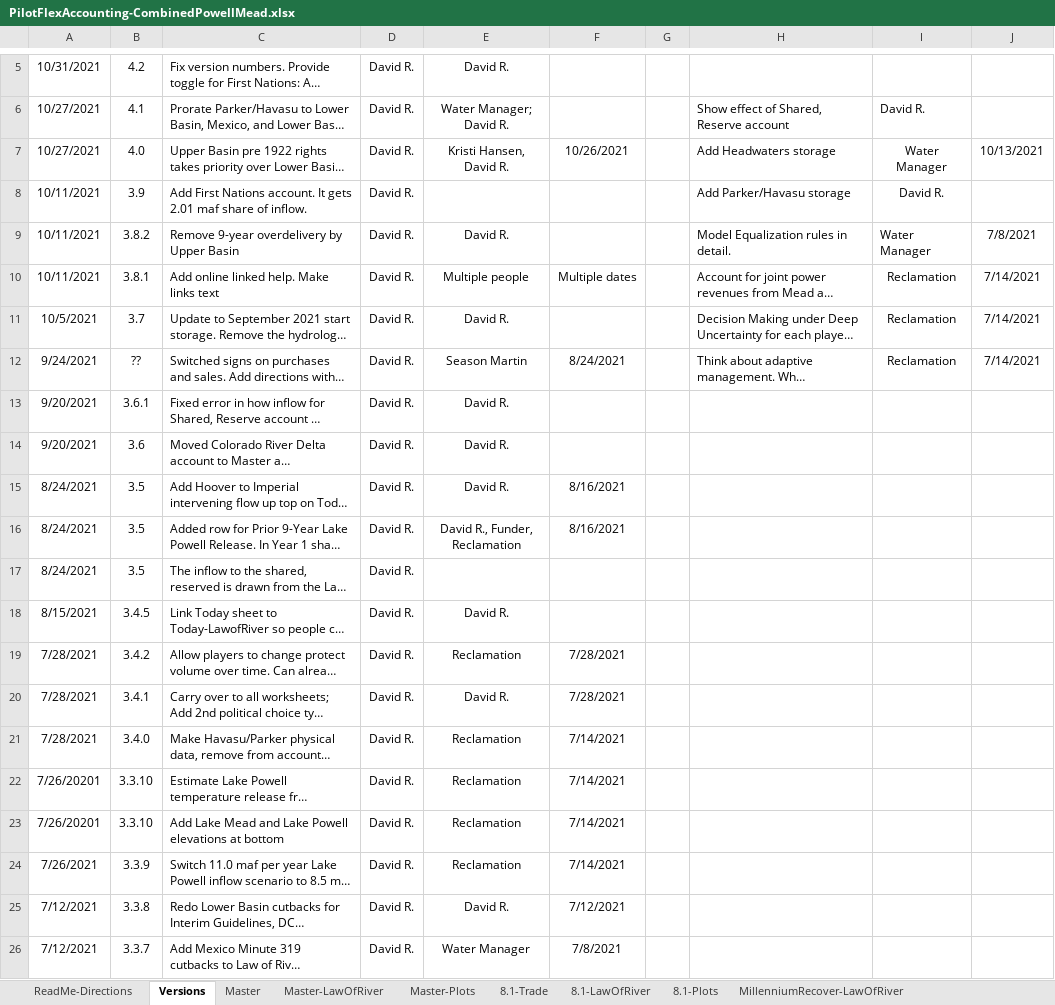
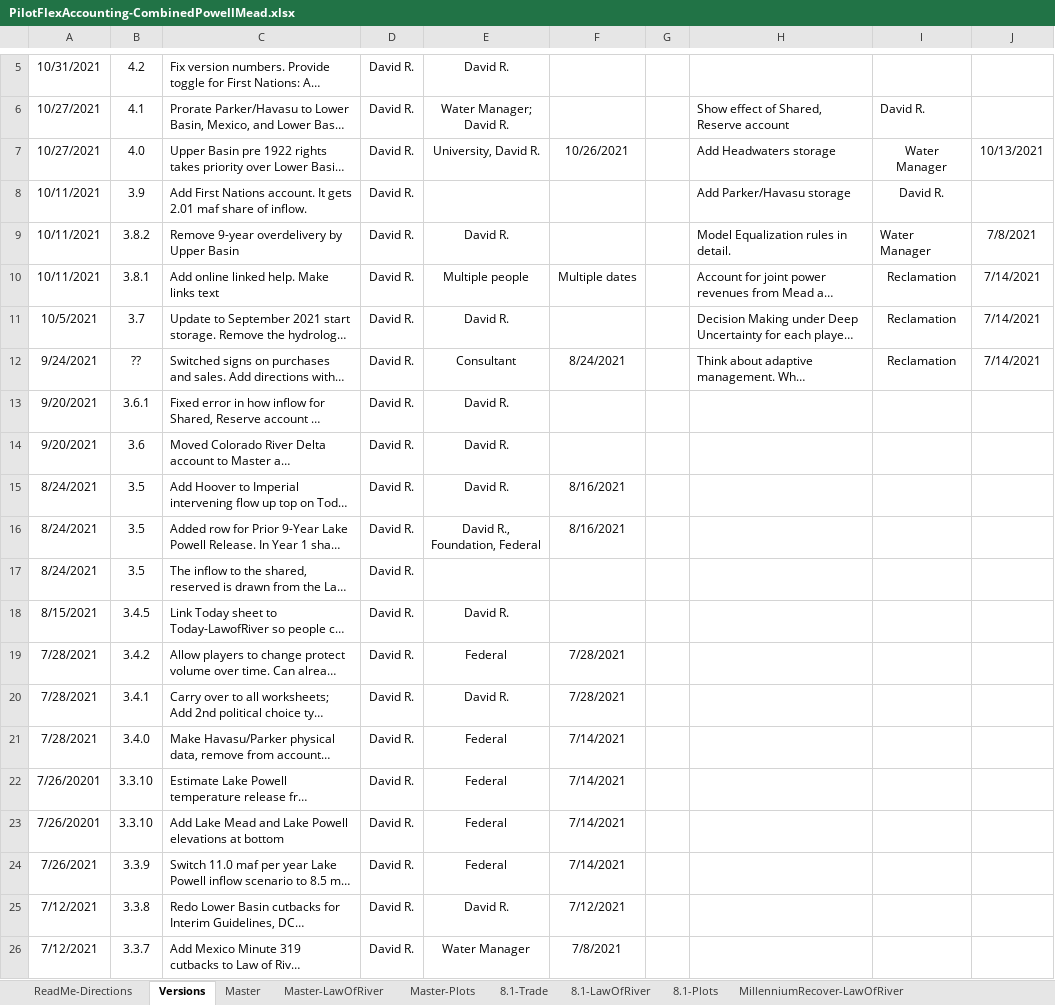
Before and after one commit to dzeke/ColoradoRiverCoding, an Excel workbook: ModelMusings/PilotFlexAccounting-CombinedPowellMead.xlsx, sheet Versions, drawn as a sheet; only a part is shown, gaps mark what is left out; long unchanged cells end in …; values as stored, in another font and other column widths than the file's, no borders; the diff covers the shown part only; the diff names each change by its address in the sheet, - before the commit and + after, or states it on an @@ line.

```diff
--- a/ModelMusings/PilotFlexAccounting-CombinedPowellMead.xlsx (sheet Versions)
+++ b/ModelMusings/PilotFlexAccounting-CombinedPowellMead.xlsx (sheet Versions)
-E7: Kristi Hansen, David R.
+E7: University, David R.
-E12: Season Martin
+E12: Consultant
-E16: David R., Funder, Reclamation
+E16: David R., Foundation, Federal
-E19: Reclamation
+E19: Federal
-E21:E24: Reclamation
+E21:E24: Federal
```
Also changed, not shown: 4 edited cells elsewhere in this sheet, sheet CellType, sheet ReadMe-Directions, sheet Master-LawOfRiver, sheet MillenniumRecover-LawOfRiver, sheet MillenniumRecover-Trade, sheet 8.1-LawOfRiver, 3 more sheets, 9 other files.
